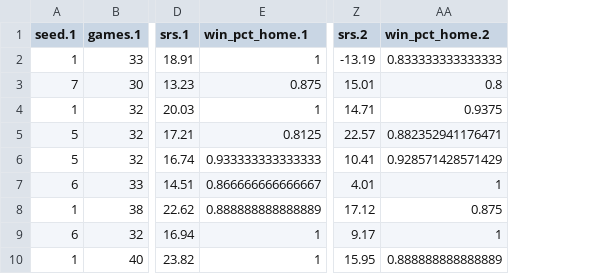
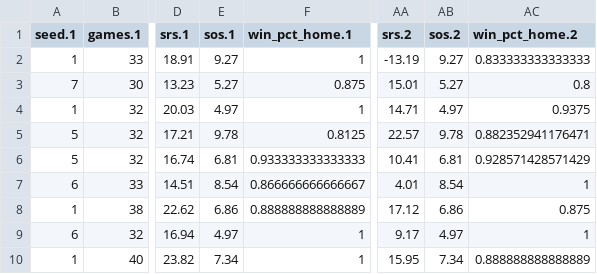
Before and after one commit to gmtanner-cord/DATA318, a CSV file: Original Data/ncaa_test_set_public.csv, drawn as a sheet; only a part is shown, gaps mark what is left out; the diff names each change by its address in the sheet, - before the commit and + after, or states it on an @@ line.

```diff
--- a/Original Data/ncaa_test_set_public.csv
+++ b/Original Data/ncaa_test_set_public.csv
+column E (sos.1), rows 2-10: 9.27 | 5.27 | 4.97 | 9.78 | 6.81 | 8.54 | 6.86 | 4.97 | 7.34
+column AB (sos.2), rows 2-10: 9.27 | 5.27 | 4.97 | 9.78 | 6.81 | 8.54 | 6.86 | 4.97 | 7.34
```
Also changed, not shown: 1 other file.
